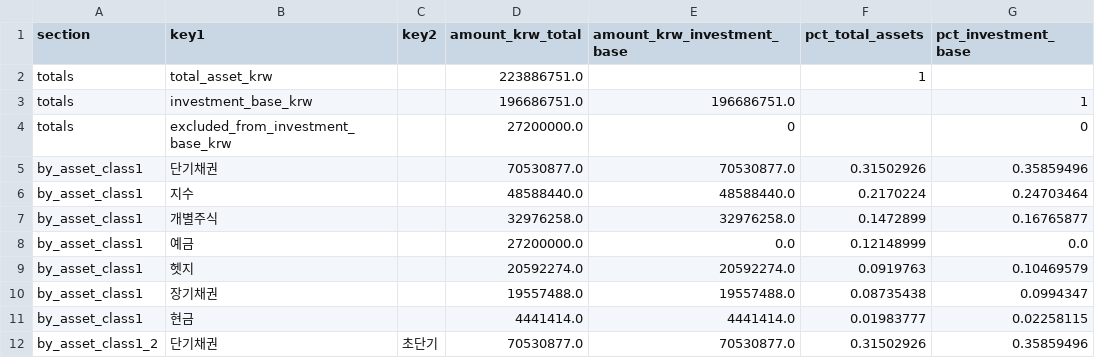
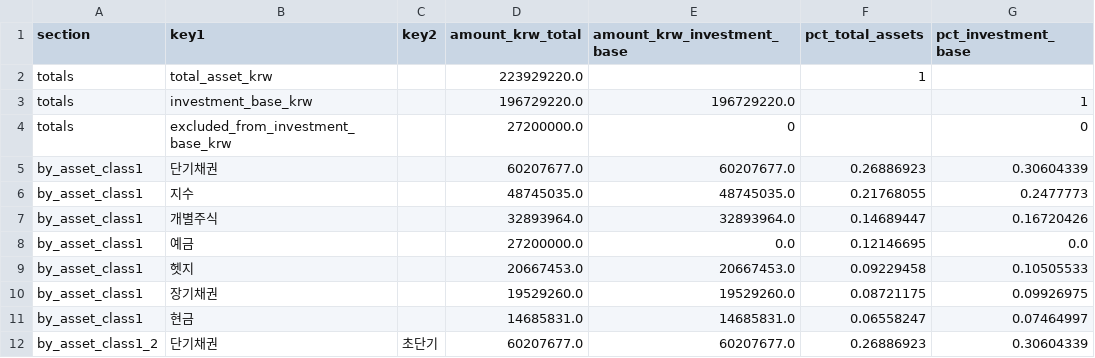
Before and after one commit to Wandongkee/portfolio-dashboard, a CSV file: web_data/portfolio_summary.csv, drawn as a sheet; only a part is shown; the diff covers the shown part only.

```diff
--- a/web_data/portfolio_summary.csv
+++ b/web_data/portfolio_summary.csv
@@ -1,12 +1,12 @@
 section,key1,key2,amount_krw_total,amount_krw_investment_base,pct_total_assets,pct_investment_base
-totals,total_asset_krw,,223886751.0,,1,
-totals,investment_base_krw,,196686751.0,196686751.0,,1
+totals,total_asset_krw,,223929220.0,,1,
+totals,investment_base_krw,,196729220.0,196729220.0,,1
 totals,excluded_from_investment_base_krw,,27200000.0,0,,0
-by_asset_class1,단기채권,,70530877.0,70530877.0,0.31502926,0.35859496
-by_asset_class1,지수,,48588440.0,48588440.0,0.2170224,0.24703464
-by_asset_class1,개별주식,,32976258.0,32976258.0,0.1472899,0.16765877
-by_asset_class1,예금,,27200000.0,0.0,0.12148999,0.0
-by_asset_class1,헷지,,20592274.0,20592274.0,0.0919763,0.10469579
-by_asset_class1,장기채권,,19557488.0,19557488.0,0.08735438,0.0994347
-by_asset_class1,현금,,4441414.0,4441414.0,0.01983777,0.02258115
-by_asset_class1_2,단기채권,초단기,70530877.0,70530877.0,0.31502926,0.35859496
+by_asset_class1,단기채권,,60207677.0,60207677.0,0.26886923,0.30604339
+by_asset_class1,지수,,48745035.0,48745035.0,0.21768055,0.2477773
+by_asset_class1,개별주식,,32893964.0,32893964.0,0.14689447,0.16720426
+by_asset_class1,예금,,27200000.0,0.0,0.12146695,0.0
+by_asset_class1,헷지,,20667453.0,20667453.0,0.09229458,0.10505533
+by_asset_class1,장기채권,,19529260.0,19529260.0,0.08721175,0.09926975
+by_asset_class1,현금,,14685831.0,14685831.0,0.06558247,0.07464997
+by_asset_class1_2,단기채권,초단기,60207677.0,60207677.0,0.26886923,0.30604339
```
Also changed, not shown: 1 added row, 1 removed row and 83 edited cells elsewhere in this file, web_data/portfolio_holdings.csv, 2 other files.
